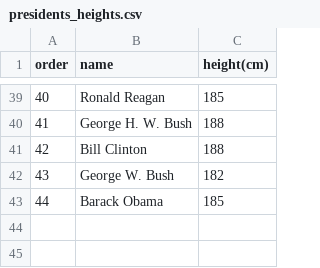
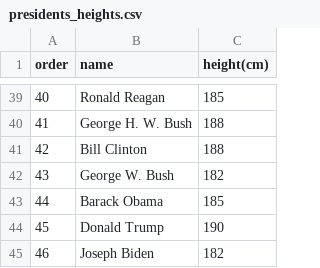
Before and after one commit to loukjsmalbil/datasets_ws, a CSV file: presidents_heights.csv, drawn as a sheet; only a part is shown, gaps mark what is left out; the diff names each change by its address in the sheet, - before the commit and + after, or states it on an @@ line.

Commit message:
Update presidents_heights.csv

```diff
--- a/presidents_heights.csv
+++ b/presidents_heights.csv
+row 44: 45 | Donald Trump | 190
+row 45: 46 | Joseph Biden | 182
```
